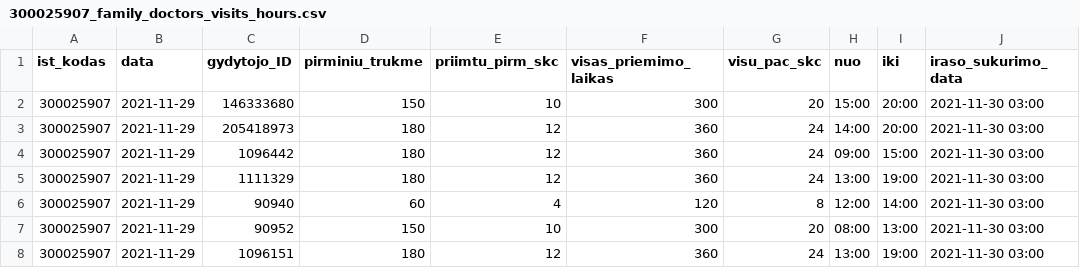
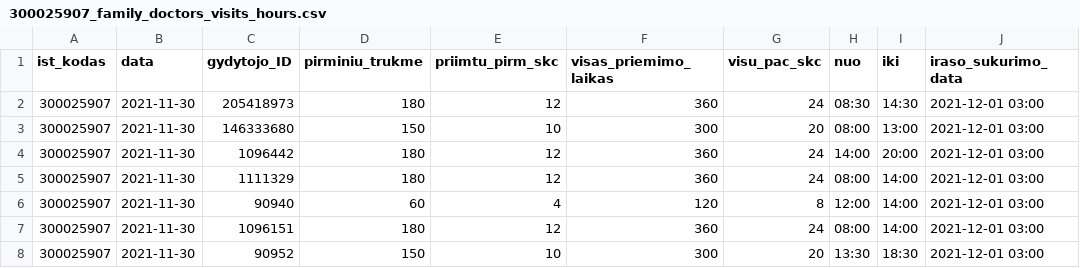
Before and after one commit to sveikatos-klinika/registrations_sveikatos-klinika, a CSV file: 300025907_family_doctors_visits_hours.csv, drawn as a sheet.

```diff
--- a/300025907_family_doctors_visits_hours.csv
+++ b/300025907_family_doctors_visits_hours.csv
@@ -1,8 +1,8 @@
 ist_kodas;data;gydytojo_ID;pirminiu_trukme;priimtu_pirm_skc;visas_priemimo_laikas;visu_pac_skc;nuo;iki;iraso_sukurimo_data
-300025907;2021-11-29;146333680;150;10;300;20;15:00;20:00;2021-11-30 03:00
-300025907;2021-11-29;205418973;180;12;360;24;14:00;20:00;2021-11-30 03:00
-300025907;2021-11-29;1096442;180;12;360;24;09:00;15:00;2021-11-30 03:00
-300025907;2021-11-29;1111329;180;12;360;24;13:00;19:00;2021-11-30 03:00
-300025907;2021-11-29;90940;60;4;120;8;12:00;14:00;2021-11-30 03:00
-300025907;2021-11-29;90952;150;10;300;20;08:00;13:00;2021-11-30 03:00
-300025907;2021-11-29;1096151;180;12;360;24;13:00;19:00;2021-11-30 03:00
+300025907;2021-11-30;205418973;180;12;360;24;08:30;14:30;2021-12-01 03:00
+300025907;2021-11-30;146333680;150;10;300;20;08:00;13:00;2021-12-01 03:00
+300025907;2021-11-30;1096442;180;12;360;24;14:00;20:00;2021-12-01 03:00
+300025907;2021-11-30;1111329;180;12;360;24;08:00;14:00;2021-12-01 03:00
+300025907;2021-11-30;90940;60;4;120;8;12:00;14:00;2021-12-01 03:00
+300025907;2021-11-30;1096151;180;12;360;24;08:00;14:00;2021-12-01 03:00
+300025907;2021-11-30;90952;150;10;300;20;13:30;18:30;2021-12-01 03:00
```
Also changed, not shown: 300025907_free_registrations.csv.
